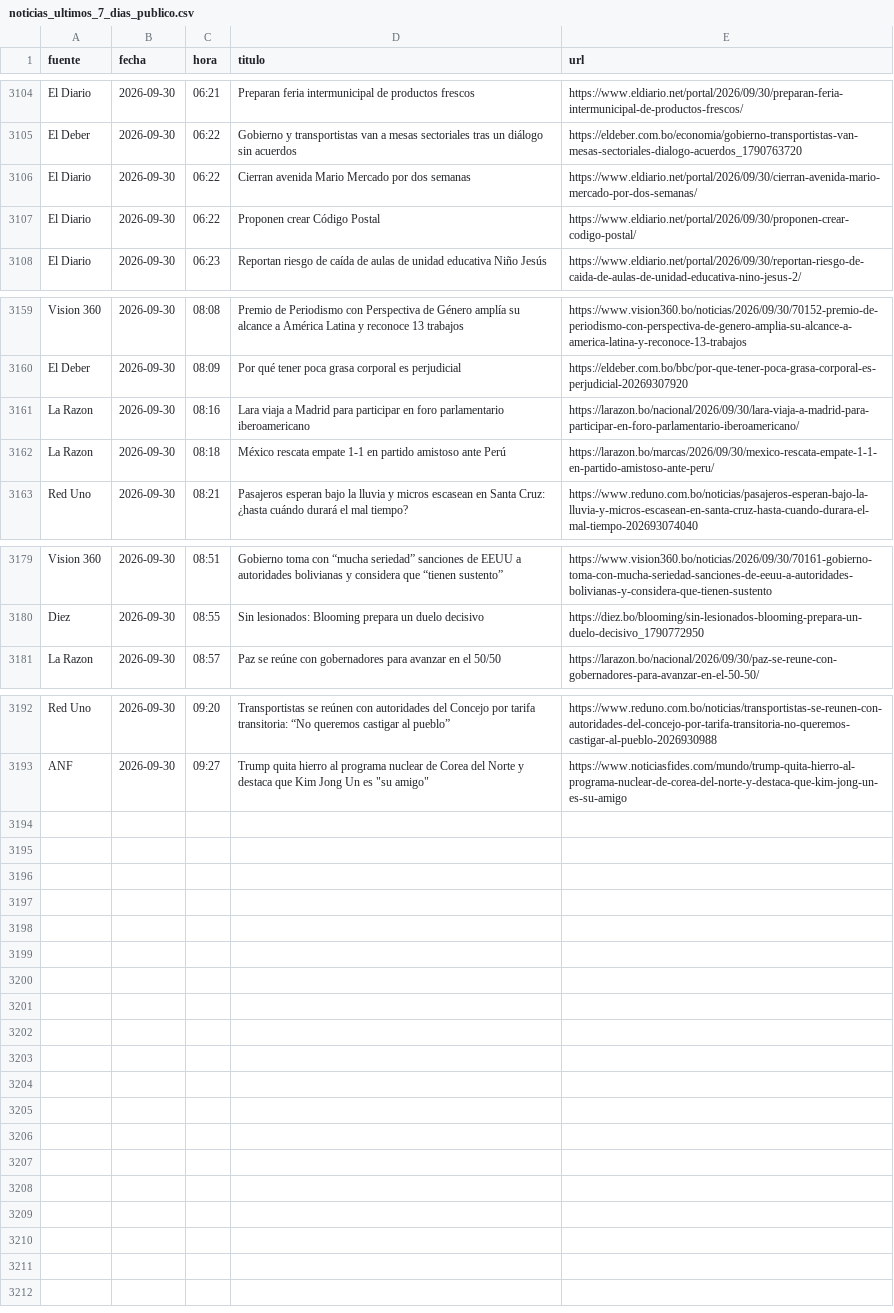
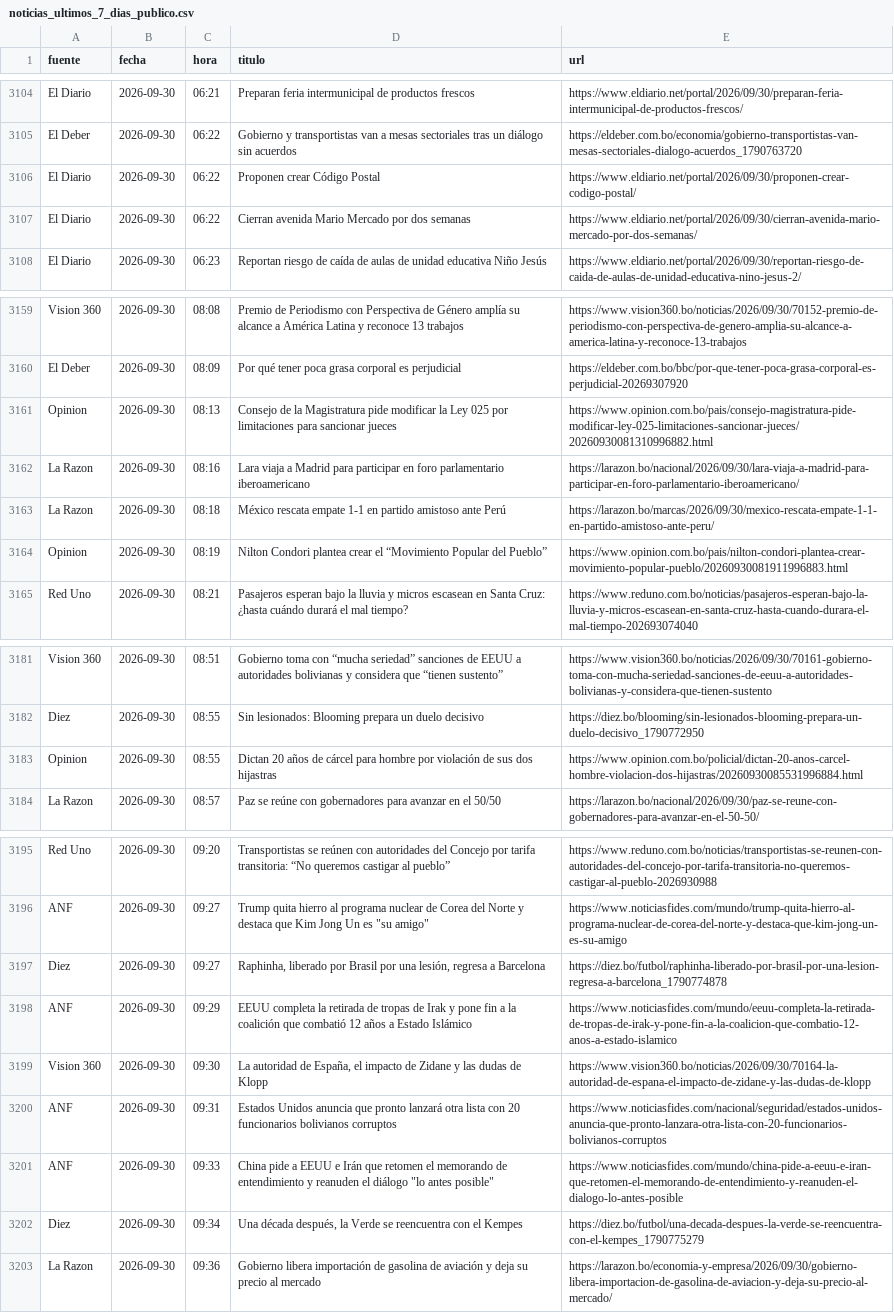
Before and after one commit to BohozX/Indices-de-Incertidumbre, a CSV file: noticias_ultimos_7_dias_publico.csv, drawn as a sheet; only a part is shown, gaps mark what is left out; the diff covers the shown part only.

```diff
--- a/noticias_ultimos_7_dias_publico.csv
+++ b/noticias_ultimos_7_dias_publico.csv
@@ -3105,4 +3105,4 @@ El Diario,2026-09-30,06:21,Preparan feria intermunicipal de productos frescos,ht
 El Deber,2026-09-30,06:22,Gobierno y transportistas van a mesas sectoriales tras un diálogo sin acuerdos,https://eldeber.com.bo/economia/gobierno-transportistas-van-mesas-sectoriales-dialogo-acuerdos_1790763720
+El Diario,2026-09-30,06:22,Proponen crear Código Postal,https://www.eldiario.net/portal/2026/09/30/proponen-crear-codigo-postal/
 El Diario,2026-09-30,06:22,Cierran avenida Mario Mercado por dos semanas,https://www.eldiario.net/portal/2026/09/30/cierran-avenida-mario-mercado-por-dos-semanas/
-El Diario,2026-09-30,06:22,Proponen crear Código Postal,https://www.eldiario.net/portal/2026/09/30/proponen-crear-codigo-postal/
 El Diario,2026-09-30,06:23,Reportan riesgo de caída de aulas de unidad educativa Niño Jesús,https://www.eldiario.net/portal/2026/09/30/reportan-riesgo-de-caida-de-aulas-de-unidad-educativa-nino-jesus-2/
@@ -3160,4 +3160,6 @@ Vision 360,2026-09-30,08:08,Premio de Periodismo con Perspectiva de Género ampl
 El Deber,2026-09-30,08:09,Por qué tener poca grasa corporal es perjudicial,https://eldeber.com.bo/bbc/por-que-tener-poca-grasa-corporal-es-perjudicial-20269307920
+Opinion,2026-09-30,08:13,Consejo de la Magistratura pide modificar la Ley 025 por limitaciones para sancionar jueces,https://www.opinion.com.bo/pais/consejo-magistratura-pide-modificar-ley-025-limitaciones-sancionar-jueces/20260930081310996882.html
 La Razon,2026-09-30,08:16,Lara viaja a Madrid para participar en foro parlamentario iberoamericano,https://larazon.bo/nacional/2026/09/30/lara-viaja-a-madrid-para-participar-en-foro-parlamentario-iberoamericano/
 La Razon,2026-09-30,08:18,México rescata empate 1-1 en partido amistoso ante Perú,https://larazon.bo/marcas/2026/09/30/mexico-rescata-empate-1-1-en-partido-amistoso-ante-peru/
+Opinion,2026-09-30,08:19,Nilton Condori plantea crear el “Movimiento Popular del Pueblo”,https://www.opinion.com.bo/pais/nilton-condori-plantea-crear-movimiento-popular-pueblo/20260930081911996883.html
 Red Uno,2026-09-30,08:21,Pasajeros esperan bajo la lluvia y micros escasean en Santa Cruz: ¿hasta cuándo durará el mal tiempo?,https://www.reduno.com.bo/noticias/pasajeros-esperan-bajo-la-lluvia-y-micros-escasean-en-santa-cruz-hasta-cuando-durara-el-mal-tiempo-202693074040
@@ -3180,2 +3182,3 @@ Vision 360,2026-09-30,08:51,Gobierno toma con “mucha seriedad” sanciones de
 Diez,2026-09-30,08:55,Sin lesionados: Blooming prepara un duelo decisivo,https://diez.bo/blooming/sin-lesionados-blooming-prepara-un-duelo-decisivo_1790772950
+Opinion,2026-09-30,08:55,Dictan 20 años de cárcel para hombre por violación de sus dos hijastras,https://www.opinion.com.bo/policial/dictan-20-anos-carcel-hombre-violacion-dos-hijastras/20260930085531996884.html
 La Razon,2026-09-30,08:57,Paz se reúne con gobernadores para avanzar en el 50/50,https://larazon.bo/nacional/2026/09/30/paz-se-reune-con-gobernadores-para-avanzar-en-el-50-50/
@@ -3193 +3196,8 @@ Red Uno,2026-09-30,09:20,Transportistas se reúnen con autoridades del Concejo p
 ANF,2026-09-30,09:27,"Trump quita hierro al programa nuclear de Corea del Norte y destaca que Kim Jong Un es ""su amigo""",https://www.noticiasfides.com/mundo/trump-quita-hierro-al-programa-nuclear-de-corea-del-norte-y-destaca-que-kim-jong-un-es-su-amigo
+Diez,2026-09-30,09:27,"Raphinha, liberado por Brasil por una lesión, regresa a Barcelona",https://diez.bo/futbol/raphinha-liberado-por-brasil-por-una-lesion-regresa-a-barcelona_1790774878
+ANF,2026-09-30,09:29,EEUU completa la retirada de tropas de Irak y pone fin a la coalición que combatió 12 años a Estado Islámico,https://www.noticiasfides.com/mundo/eeuu-completa-la-retirada-de-tropas-de-irak-y-pone-fin-a-la-coalicion-que-combatio-12-anos-a-estado-islamico
+Vision 360,2026-09-30,09:30,"La autoridad de España, el impacto de Zidane y las dudas de Klopp",https://www.vision360.bo/noticias/2026/09/30/70164-la-autoridad-de-espana-el-impacto-de-zidane-y-las-dudas-de-klopp
+ANF,2026-09-30,09:31,Estados Unidos anuncia que pronto lanzará otra lista con 20 funcionarios bolivianos corruptos,https://www.noticiasfides.com/nacional/seguridad/estados-unidos-anuncia-que-pronto-lanzara-otra-lista-con-20-funcionarios-bolivianos-corruptos
+ANF,2026-09-30,09:33,"China pide a EEUU e Irán que retomen el memorando de entendimiento y reanuden el diálogo ""lo antes posible""",https://www.noticiasfides.com/mundo/china-pide-a-eeuu-e-iran-que-retomen-el-memorando-de-entendimiento-y-reanuden-el-dialogo-lo-antes-posible
+Diez,2026-09-30,09:34,"Una década después, la Verde se reencuentra con el Kempes",https://diez.bo/futbol/una-decada-despues-la-verde-se-reencuentra-con-el-kempes_1790775279
+La Razon,2026-09-30,09:36,Gobierno libera importación de gasolina de aviación y deja su precio al mercado,https://larazon.bo/economia-y-empresa/2026/09/30/gobierno-libera-importacion-de-gasolina-de-aviacion-y-deja-su-precio-al-mercado/
```
Also changed, not shown: 5 moved rows elsewhere in this file, 1 other file.
